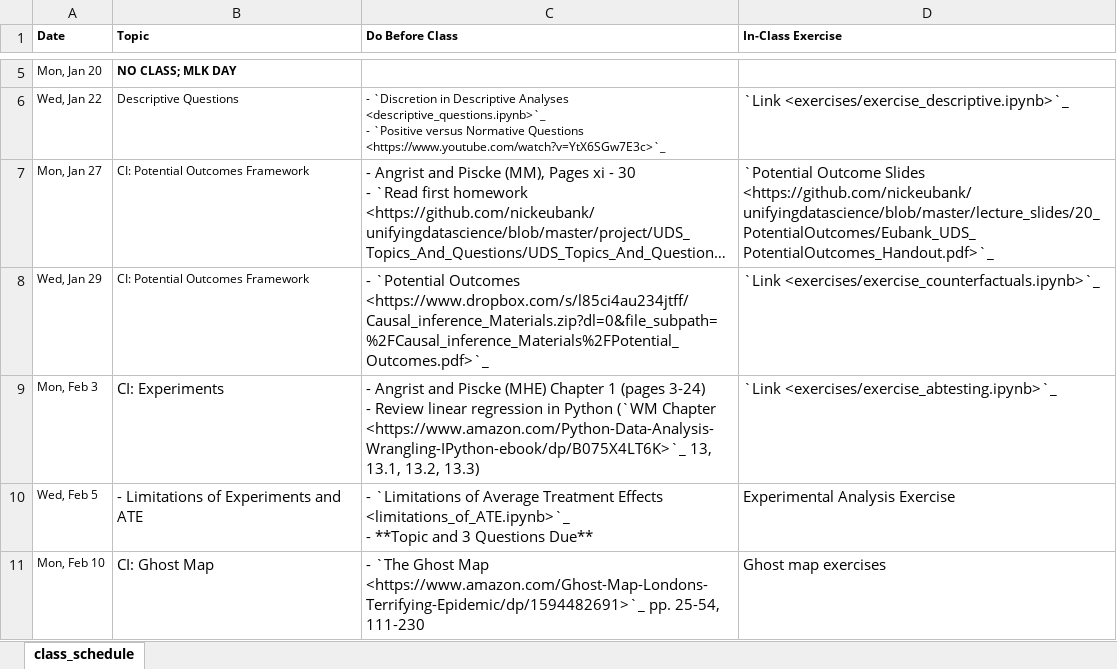
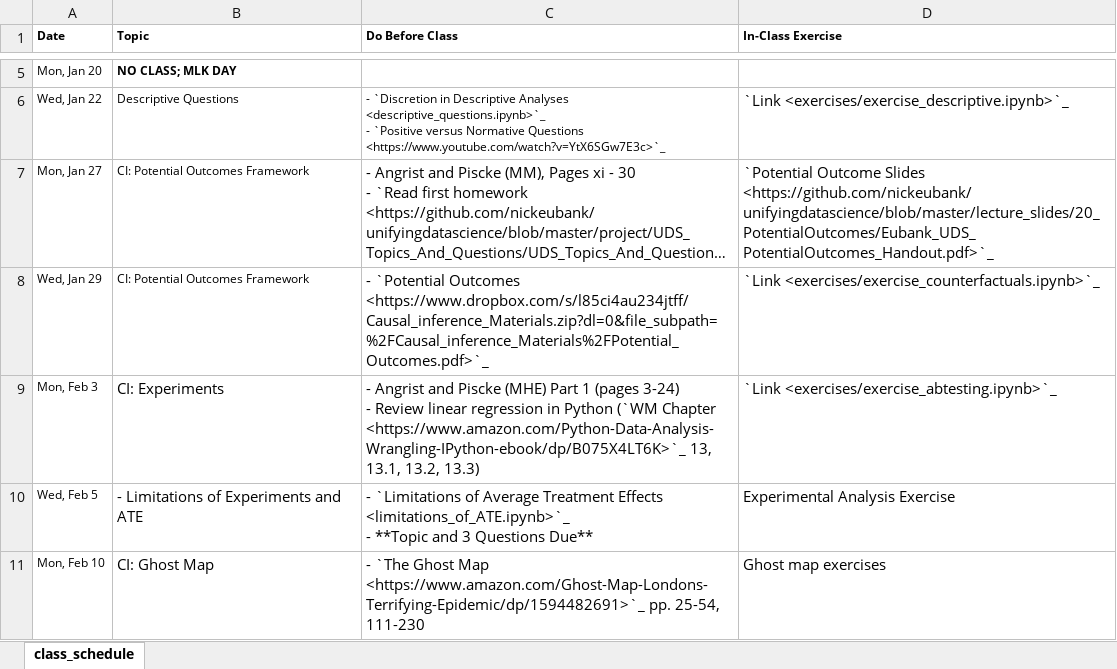
Before and after one commit to nickeubank/unifyingdatascience, an Excel workbook: source/class_schedule_xlsx.xlsx, sheet class_schedule, drawn as a sheet; only a part is shown, gaps mark what is left out; long unchanged cells end in …; values as stored, in another font and other column widths than the file's, no borders; the diff names each change by its address in the sheet, - before the commit and + after, or states it on an @@ line.

Commit message:
update course schedule

```diff
--- a/source/class_schedule_xlsx.xlsx (sheet class_schedule)
+++ b/source/class_schedule_xlsx.xlsx (sheet class_schedule)
-C9 (Do Before Class): …Piscke (MHE) Chapter 1 (pages…
+C9 (Do Before Class): …Piscke (MHE) Part 1 (pages…
```
Also changed, not shown: 5 other files.
